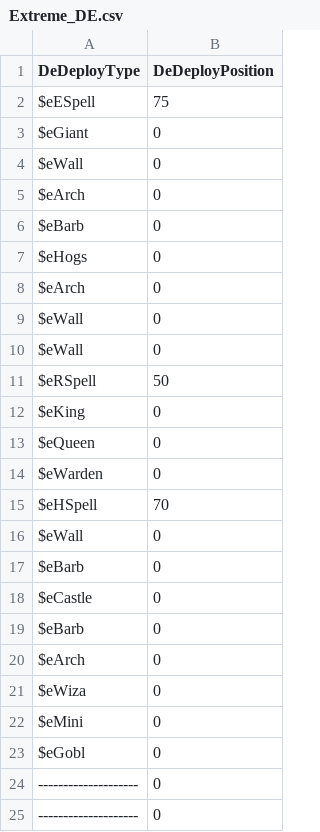
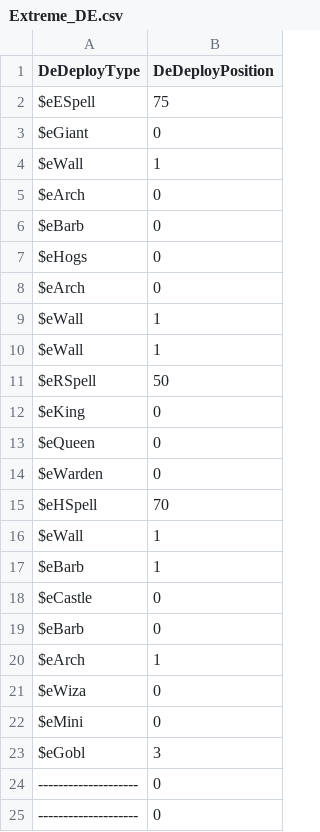
Before and after one commit to solehpolysas/MyBot.run-Extreme-DE-Side-MOD, a CSV file: SideAttack/Extreme_DE.csv, drawn as a sheet.

Commit message:
fix

```diff
--- a/SideAttack/Extreme_DE.csv
+++ b/SideAttack/Extreme_DE.csv
@@ -3,3 +3,3 @@ $eESpell,75
 $eGiant,0
-$eWall,0
+$eWall,1
 $eArch,0
@@ -8,4 +8,4 @@ $eHogs,0
 $eArch,0
-$eWall,0
-$eWall,0
+$eWall,1
+$eWall,1
 $eRSpell,50
@@ -15,10 +15,10 @@ $eWarden,0
 $eHSpell,70
-$eWall,0
-$eBarb,0
+$eWall,1
+$eBarb,1
 $eCastle,0
 $eBarb,0
-$eArch,0
+$eArch,1
 $eWiza,0
 $eMini,0
-$eGobl,0
+$eGobl,3
 --------------------,0
```
